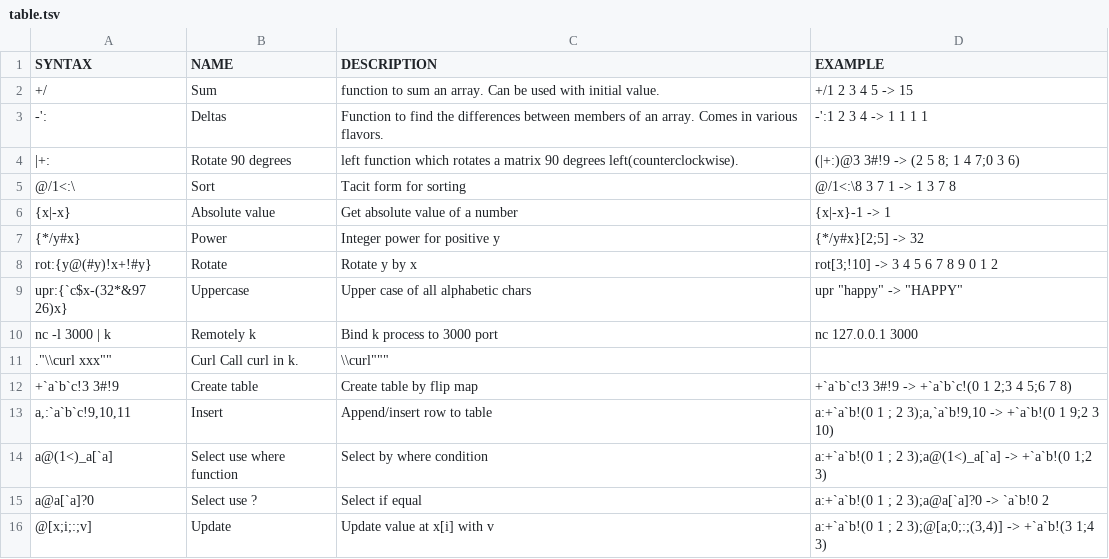
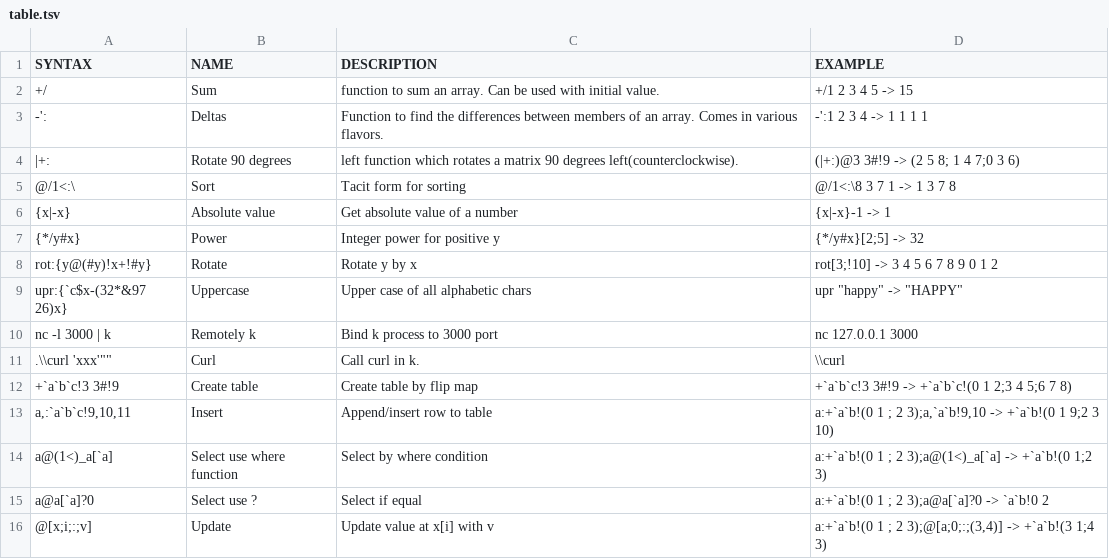
Before and after one commit to secwang/ngnkcart, a TSV file: table.tsv, drawn as a sheet; removed rows and columns are numbered as before the commit, all else as after; the diff names each change by its address in the sheet, - before the commit and + after, or states it on an @@ line.

Commit message:
Update table.tsv

```diff
--- a/table.tsv
+++ b/table.tsv
-row 11: ."\\curl xxx"" | Curl Call curl in k. | \\curl"""
+row 11: .\\curl 'xxx'"" | Curl | Call curl in k. | \\curl
```
